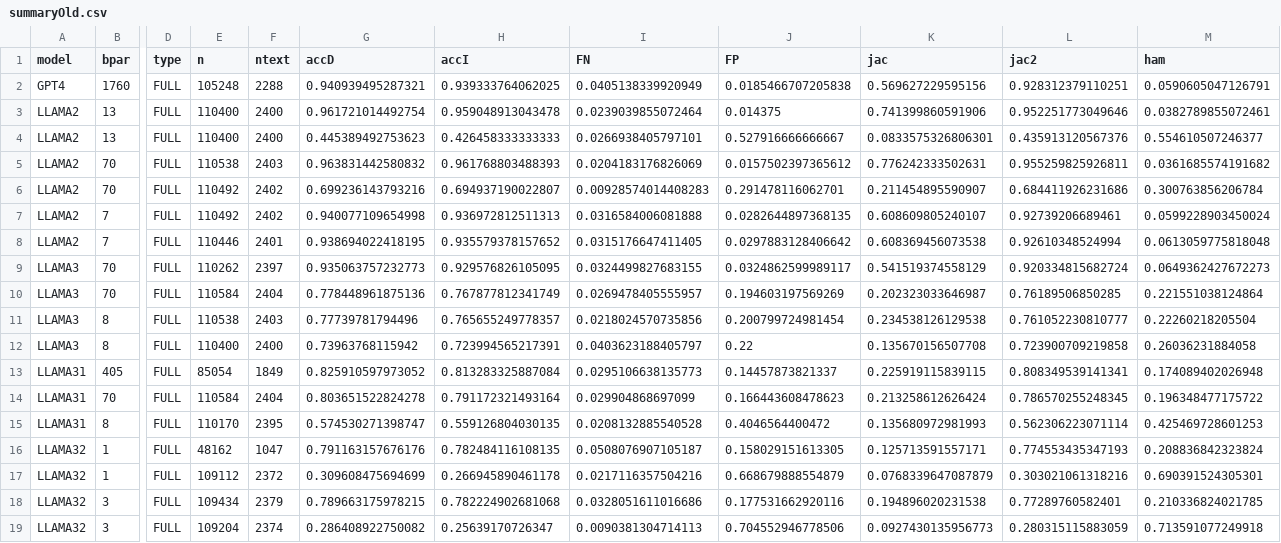
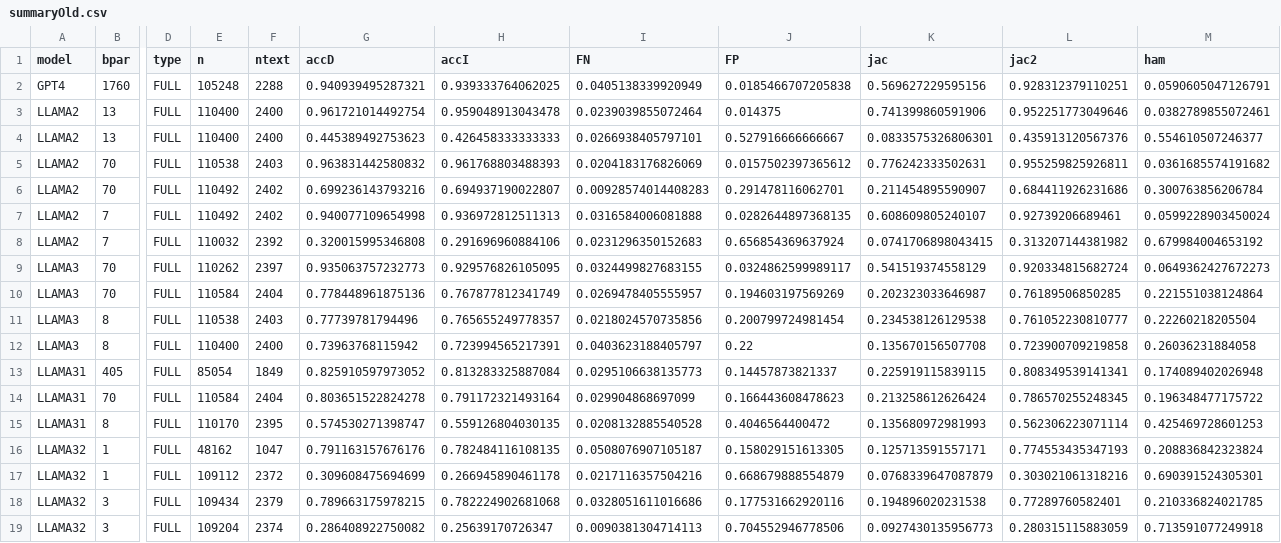
Before and after one commit to siacus/rethinking-scale, a CSV file: flourishing/summaryOld.csv, drawn as a sheet; only a part is shown, gaps mark what is left out; the diff names each change by its address in the sheet, - before the commit and + after, or states it on an @@ line.

```diff
--- a/flourishing/summaryOld.csv
+++ b/flourishing/summaryOld.csv
-E8 (n): 110446
+E8 (n): 110032
-F8 (ntext): 2401
+F8 (ntext): 2392
-G8 (accD): 0.938694022418195
+G8 (accD): 0.320015995346808
-H8 (accI): 0.935579378157652
+H8 (accI): 0.291696960884106
-I8 (FN): 0.0315176647411405
+I8 (FN): 0.0231296350152683
-J8 (FP): 0.0297883128406642
+J8 (FP): 0.656854369637924
-K8 (jac): 0.608369456073538
+K8 (jac): 0.0741706898043415
-L8 (jac2): 0.92610348524994
+L8 (jac2): 0.313207144381982
-M8 (ham): 0.0613059775818048
+M8 (ham): 0.679984004653192
```
Also changed, not shown: flourishing/summaryStatsOld.csv, flourishing/verifyOld.csv, 3 other files.
